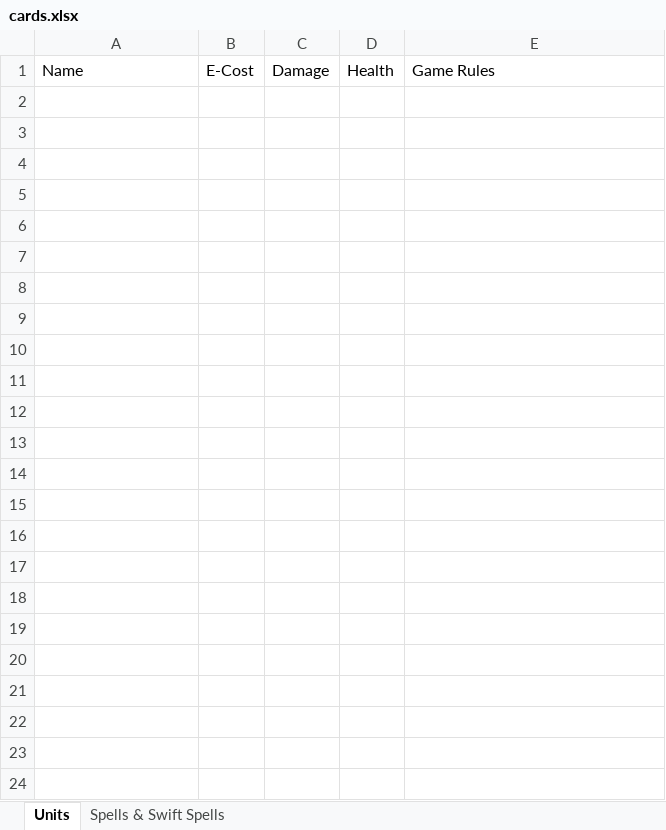
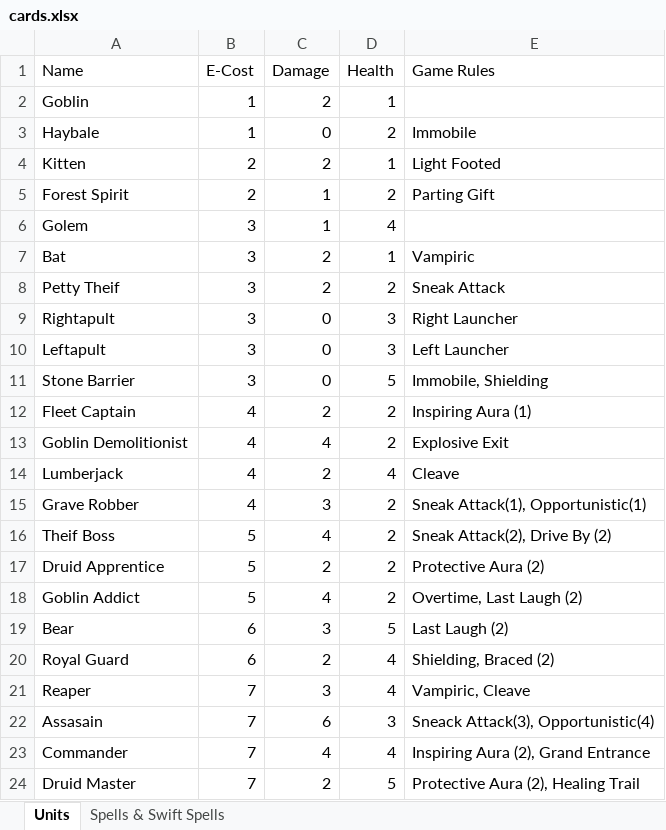
Before and after one commit to ethanbrandt/doodle-deck, an Excel workbook: doodle-deck-vault/cards.xlsx, sheet Units, drawn as a sheet; values as stored, in another font and other column widths than the file's, no borders; conditional formats not drawn; the diff names each change by its address in the sheet, - before the commit and + after, or states it on an @@ line.

Commit message:
Worked on card ideas & other minor design changes

```diff
--- a/doodle-deck-vault/cards.xlsx (sheet Units)
+++ b/doodle-deck-vault/cards.xlsx (sheet Units)
+row 2: Goblin | 1 | 2 | 1
+row 3: Haybale | 1 | 0 | 2 | Immobile
+row 4: Kitten | 2 | 2 | 1 | Light Footed
+row 5: Forest Spirit | 2 | 1 | 2 | Parting Gift
+row 6: Golem | 3 | 1 | 4
+row 7: Bat | 3 | 2 | 1 | Vampiric
+row 8: Petty Theif | 3 | 2 | 2 | Sneak Attack
+row 9: Rightapult | 3 | 0 | 3 | Right Launcher
+row 10: Leftapult | 3 | 0 | 3 | Left Launcher
+row 11: Stone Barrier | 3 | 0 | 5 | Immobile, Shielding
+row 12: Fleet Captain | 4 | 2 | 2 | Inspiring Aura (1)
+row 13: Goblin Demolitionist | 4 | 4 | 2 | Explosive Exit
+row 14: Lumberjack | 4 | 2 | 4 | Cleave
+row 15: Grave Robber | 4 | 3 | 2 | Sneak Attack(1), Opportunistic(1)
+row 16: Theif Boss | 5 | 4 | 2 | Sneak Attack(2), Drive By (2)
+row 17: Druid Apprentice | 5 | 2 | 2 | Protective Aura (2)
+row 18: Goblin Addict | 5 | 4 | 2 | Overtime, Last Laugh (2)
+row 19: Bear | 6 | 3 | 5 | Last Laugh (2)
+row 20: Royal Guard | 6 | 2 | 4 | Shielding, Braced (2)
+row 21: Reaper | 7 | 3 | 4 | Vampiric, Cleave
+row 22: Assasain | 7 | 6 | 3 | Sneack Attack(3), Opportunistic(4)
+row 23: Commander | 7 | 4 | 4 | Inspiring Aura (2), Grand Entrance
+row 24: Druid Master | 7 | 2 | 5 | Protective Aura (2), Healing Trail
```
Also changed, not shown: sheet Spells & Swift Spells, 3 other files.
